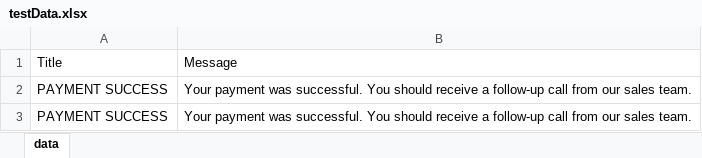
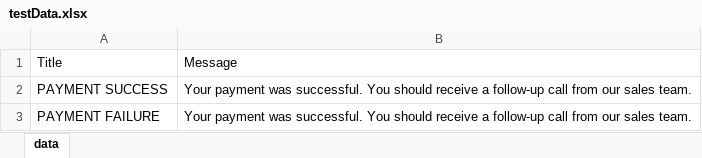
Before and after one commit to SR110292/DemoMST, an Excel workbook: testDataResources/testData.xlsx, sheet data, drawn as a sheet; values as stored, in another font and other column widths than the file's, no borders; the diff names each change by its address in the sheet, - before the commit and + after, or states it on an @@ line.

Commit message:
Test Data update

```diff
--- a/testDataResources/testData.xlsx (sheet data)
+++ b/testDataResources/testData.xlsx (sheet data)
-A3: PAYMENT SUCCESS
+A3: PAYMENT FAILURE
```
Also changed, not shown: 1 other file.
